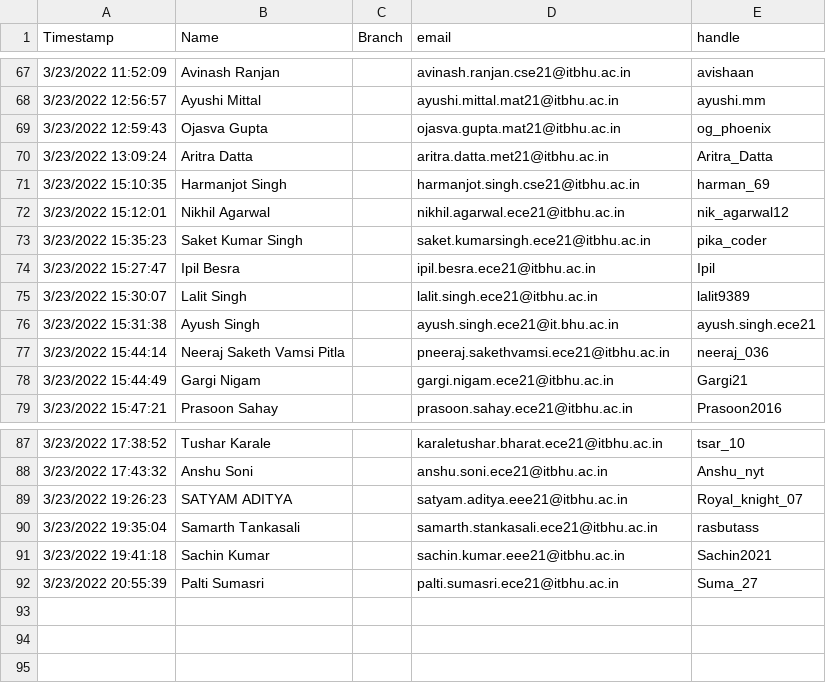
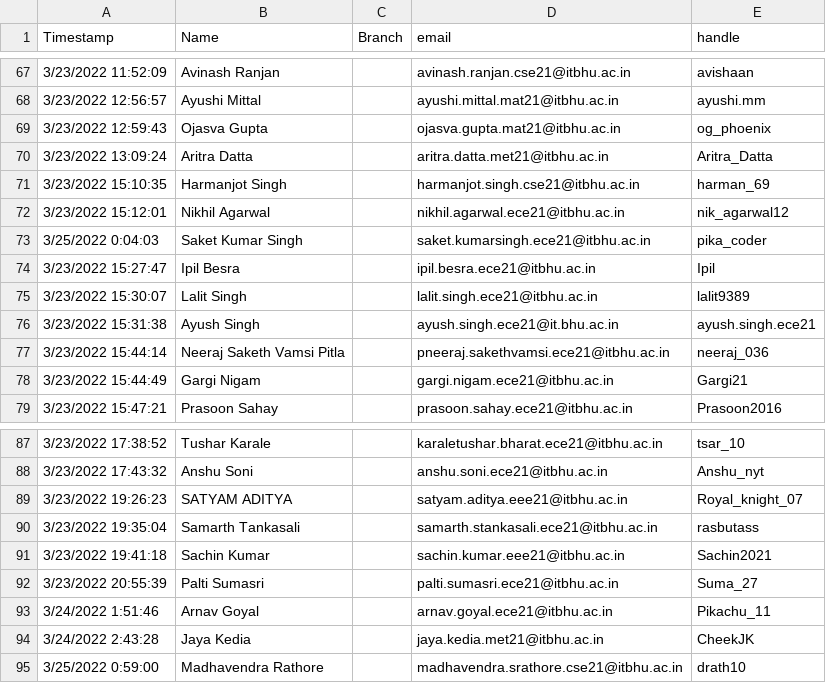
Before and after one commit to Adrito-M/CodeForces-RankList, a CSV file: handles_csv.csv, drawn as a sheet; only a part is shown, gaps mark what is left out.

Commit message:
csv update

```diff
--- a/handles_csv.csv
+++ b/handles_csv.csv
@@ -72,3 +72,3 @@ Timestamp,Name,Branch,email,handle
 3/23/2022 15:12:01,Nikhil Agarwal,,nikhil.agarwal.ece21@itbhu.ac.in,nik_agarwal12
-3/23/2022 15:35:23,Saket Kumar Singh,,saket.kumarsingh.ece21@itbhu.ac.in,pika_coder
+3/25/2022 0:04:03,Saket Kumar Singh,,saket.kumarsingh.ece21@itbhu.ac.in,pika_coder
 3/23/2022 15:27:47,Ipil Besra ,,ipil.besra.ece21@itbhu.ac.in ,Ipil
@@ -92 +92,4 @@ Timestamp,Name,Branch,email,handle
 3/23/2022 20:55:39,Palti Sumasri,,palti.sumasri.ece21@itbhu.ac.in,Suma_27
+3/24/2022 1:51:46,Arnav Goyal,,arnav.goyal.ece21@itbhu.ac.in ,Pikachu_11
+3/24/2022 2:43:28,Jaya Kedia,,jaya.kedia.met21@itbhu.ac.in,CheekJK
+3/25/2022 0:59:00,Madhavendra Rathore,,madhavendra.srathore.cse21@itbhu.ac.in,drath10
```
